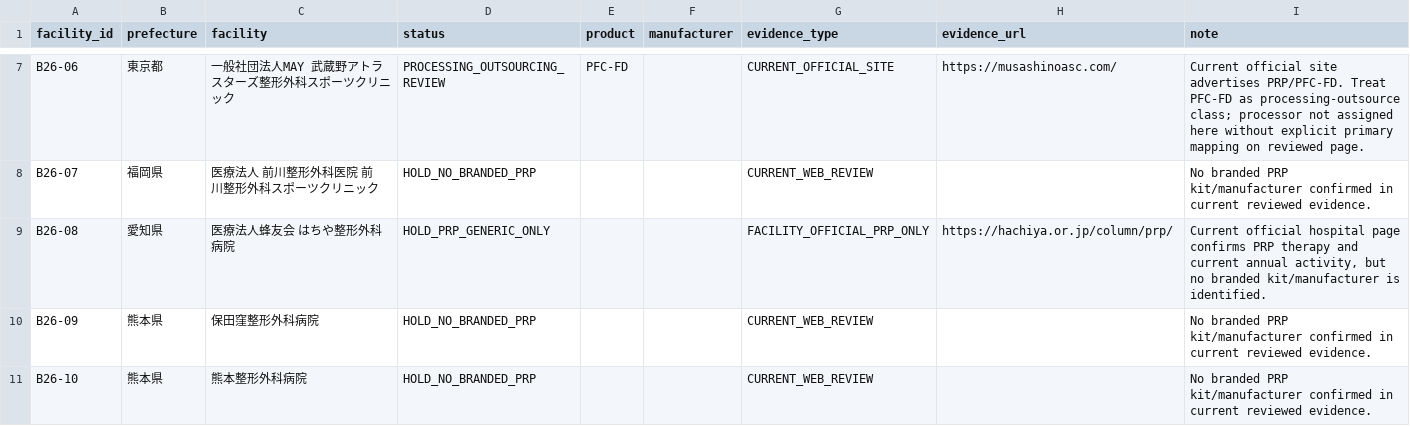
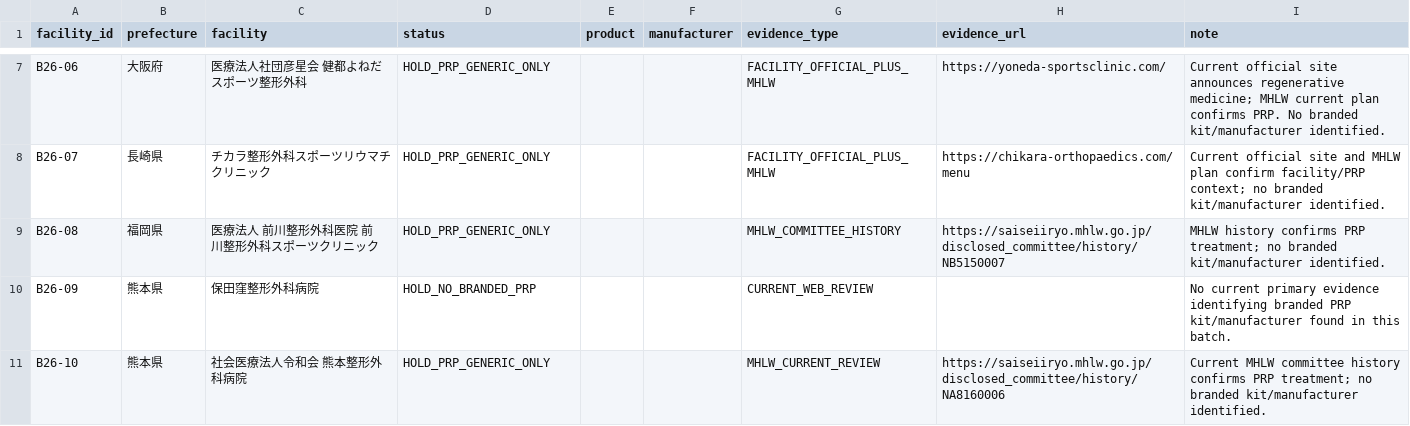
Before and after one commit to ri0115/saisei-collector, a TSV file: results/v42_maker_manual_audit_batch26.tsv, drawn as a sheet; only a part is shown, gaps mark what is left out; the diff covers the shown part only; the diff names each change by its address in the sheet, - before the commit and + after, or states it on an @@ line.

Commit message:
Add timeout-safe manufacturer audit batch 26

```diff
--- a/results/v42_maker_manual_audit_batch26.tsv
+++ b/results/v42_maker_manual_audit_batch26.tsv
-B7 (prefecture): 東京都
+B7 (prefecture): 大阪府
-C7 (facility): 一般社団法人MAY 武蔵野アトラスターズ整形外科スポーツクリニック
+C7 (facility): 医療法人社団彦星会 健都よねだスポーツ整形外科
-D7 (status): PROCESSING_OUTSOURCING_REVIEW
+D7 (status): HOLD_PRP_GENERIC_ONLY
-E7 (product): PFC-FD
+E7 (product): (empty)
-G7 (evidence_type): CURRENT_OFFICIAL_SITE
+G7 (evidence_type): FACILITY_OFFICIAL_PLUS_MHLW
-H7 (evidence_url): https://musashinoasc.com/
+H7 (evidence_url): https://yoneda-sportsclinic.com/
-I7 (note): …official site advertises PRP/PFC-FD. Treat PFC-FD as processing-outsource class; processor not assigned here without explicit primary mapping on reviewed page.
+I7 (note): …official site announces regenerative medicine; MHLW current plan confirms PRP. No branded kit/manufacturer identified.
-B8 (prefecture): 福岡県
+B8 (prefecture): 長崎県
-C8 (facility): 医療法人 前川整形外科医院 前川整形外科スポーツクリニック
+C8 (facility): チカラ整形外科スポーツリウマチクリニック
-D8 (status): HOLD_NO_BRANDED_PRP
+D8 (status): HOLD_PRP_GENERIC_ONLY
-G8 (evidence_type): CURRENT_WEB_REVIEW
+G8 (evidence_type): FACILITY_OFFICIAL_PLUS_MHLW
-H8 (evidence_url): (empty)
+H8 (evidence_url): https://chikara-orthopaedics.com/menu
-I8 (note): No branded PRP kit/manufacturer confirmed in current reviewed evidence.
+I8 (note): Current official site and MHLW plan confirm facility/PRP context; no branded kit/manufacturer identified.
-B9 (prefecture): 愛知県
+B9 (prefecture): 福岡県
-C9 (facility): 医療法人蜂友会 はちや整形外科病院
+C9 (facility): 医療法人 前川整形外科医院 前川整形外科スポーツクリニック
-G9 (evidence_type): FACILITY_OFFICIAL_PRP_ONLY
+G9 (evidence_type): MHLW_COMMITTEE_HISTORY
-H9 (evidence_url): https://hachiya.or.jp/column/prp/
+H9 (evidence_url): https://saiseiiryo.mhlw.go.jp/disclosed_committee/history/NB5150007
-I9 (note): Current official hospital page confirms PRP therapy and current annual activity, but no branded kit/manufacturer is identified.
+I9 (note): MHLW history confirms PRP treatment; no branded kit/manufacturer identified.
-I10 (note): No branded PRP kit/manufacturer confirmed in current reviewed evidence.
+I10 (note): No current primary evidence identifying branded PRP kit/manufacturer found in this batch.
-C11 (facility): 熊本整形外科病院
+C11 (facility): 社会医療法人令和会 熊本整形外科病院
-D11 (status): HOLD_NO_BRANDED_PRP
+D11 (status): HOLD_PRP_GENERIC_ONLY
-G11 (evidence_type): CURRENT_WEB_REVIEW
+G11 (evidence_type): MHLW_CURRENT_REVIEW
-H11 (evidence_url): (empty)
+H11 (evidence_url): https://saiseiiryo.mhlw.go.jp/disclosed_committee/history/NA8160006
-I11 (note): No branded PRP kit/manufacturer confirmed in current reviewed evidence.
+I11 (note): Current MHLW committee history confirms PRP treatment; no branded kit/manufacturer identified.
```
Also changed, not shown: 27 edited cells elsewhere in this file.
